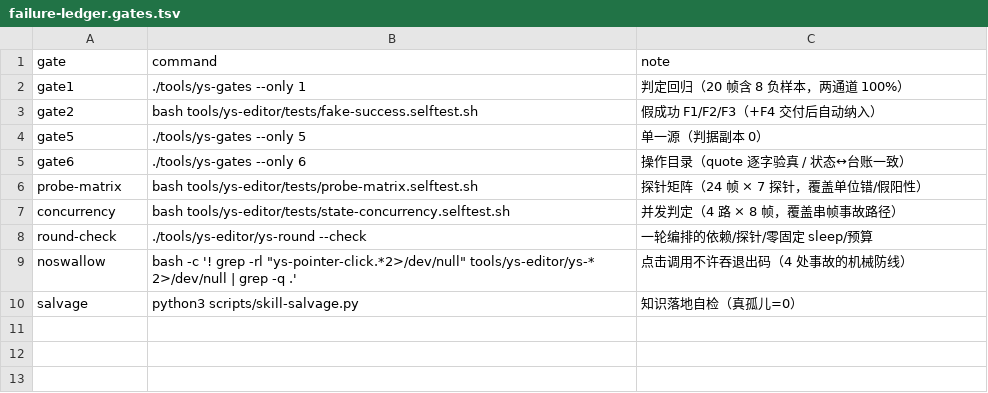
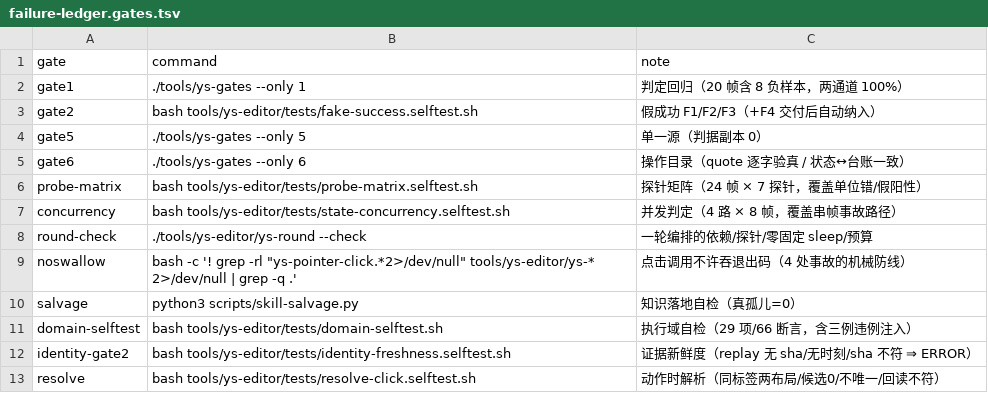
Before and after one commit to TheTouYu/genshin-ts, a TSV file: tools/failure-ledger.gates.tsv, drawn as a sheet; the diff names each change by its address in the sheet, - before the commit and + after, or states it on an @@ line.

```diff
--- a/tools/failure-ledger.gates.tsv
+++ b/tools/failure-ledger.gates.tsv
+row 11: domain-selftest | bash tools/ys-editor/tests/domain-selftest.sh | 执行域自检（29 项/66 断言，含三例违例注入）
+row 12: identity-gate2 | bash tools/ys-editor/tests/identity-freshness.selftest.sh | 证据新鲜度（replay 无 sha/无时刻/sha 不符 ⇒ ERROR）
+row 13: resolve | bash tools/ys-editor/tests/resolve-click.selftest.sh | 动作时解析（同标签两布局/候选0/不唯一/回读不符）
```
Also changed, not shown: docs/maintenance/failure-ledger.tsv, tools/ys-editor/calib/regress/manifest.tsv, 15 other files.
